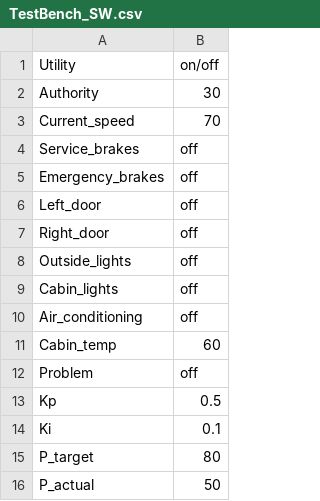
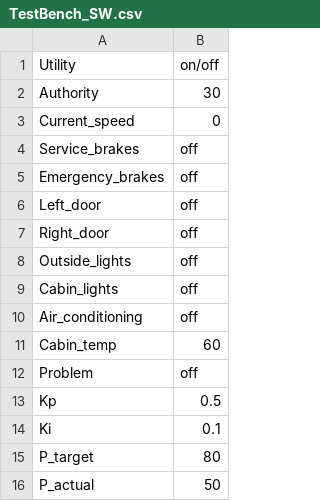
Before and after one commit to CAC429/Group2, a CSV file: TestBench_SW.csv, drawn as a sheet.

```diff
--- a/TestBench_SW.csv
+++ b/TestBench_SW.csv
@@ -2,3 +2,3 @@ Utility, on/off
 Authority,30
-Current_speed,70
+Current_speed,0
 Service_brakes,off
```
Also changed, not shown: 1 other file.
